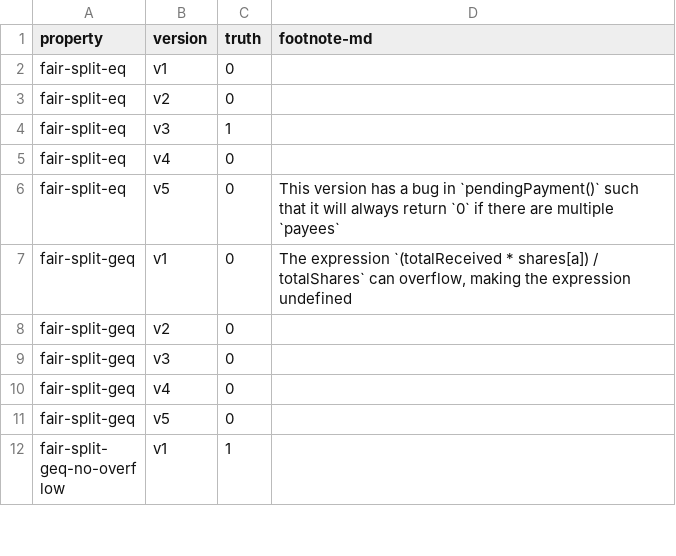
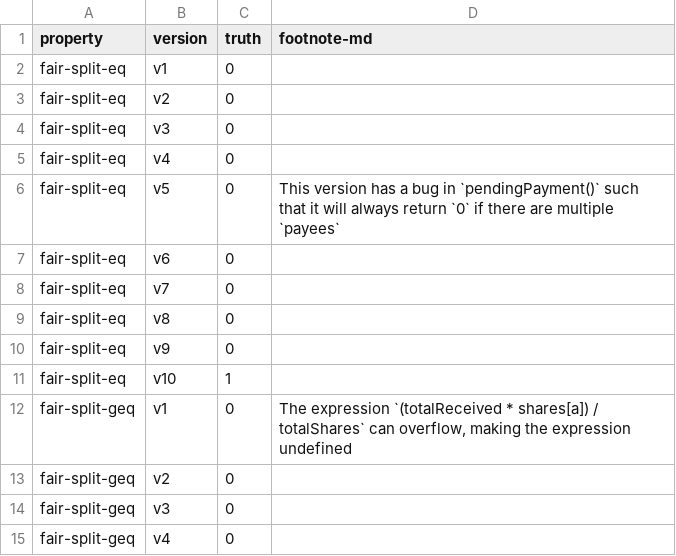
Before and after one commit to fiaravia/contracts-verification-benchmark, a CSV file: contracts/payment_splitter/ground-truth.csv, drawn as a sheet; only a part is shown; the shorter side is filled out with more unchanged rows.

```diff
--- a/contracts/payment_splitter/ground-truth.csv
+++ b/contracts/payment_splitter/ground-truth.csv
@@ -3,5 +3,10 @@ fair-split-eq,v1,0,
 fair-split-eq,v2,0,
-fair-split-eq,v3,1,
+fair-split-eq,v3,0,
 fair-split-eq,v4,0,
 fair-split-eq,v5,0,"This version has a bug in `pendingPayment()` such that it will always return `0` if there are multiple `payees`"
+fair-split-eq,v6,0,
+fair-split-eq,v7,0,
+fair-split-eq,v8,0,
+fair-split-eq,v9,0,
+fair-split-eq,v10,1,
 fair-split-geq,v1,0,"The expression `(totalReceived * shares[a]) / totalShares` can overflow, making the expression undefined"
```
Also changed, not shown: contracts/payment_splitter/certora.csv, 21 other files.
